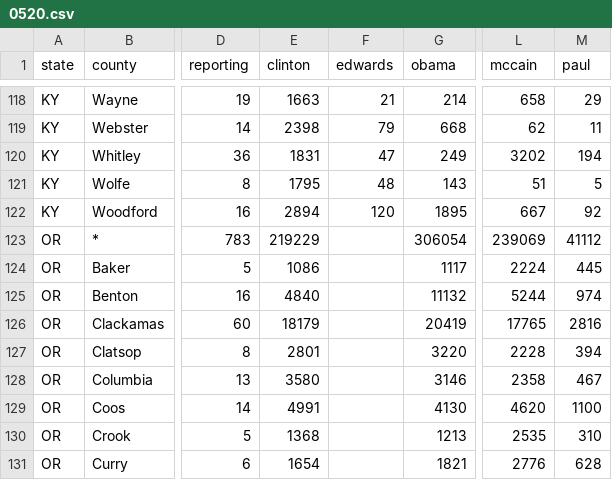
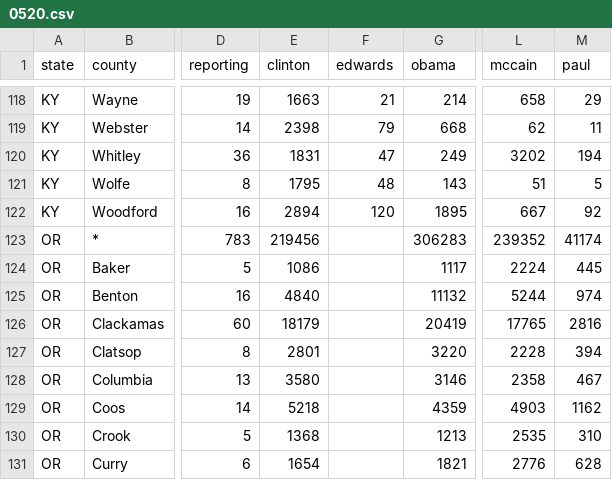
Before and after one commit to geary/primary-maps-2008-data, a CSV file: votes/0520.csv, drawn as a sheet; only a part is shown, gaps mark what is left out; the diff names each change by its address in the sheet, - before the commit and + after, or states it on an @@ line.

Commit message:
Vote update

```diff
--- a/votes/0520.csv
+++ b/votes/0520.csv
-E123 (clinton): 219229
+E123 (clinton): 219456
-G123 (obama): 306054
+G123 (obama): 306283
-L123 (mccain): 239069
+L123 (mccain): 239352
-M123 (paul): 41112
+M123 (paul): 41174
-E129 (clinton): 4991
+E129 (clinton): 5218
-G129 (obama): 4130
+G129 (obama): 4359
-L129 (mccain): 4620
+L129 (mccain): 4903
-M129 (paul): 1100
+M129 (paul): 1162
```
Also changed, not shown: 4 other files.
